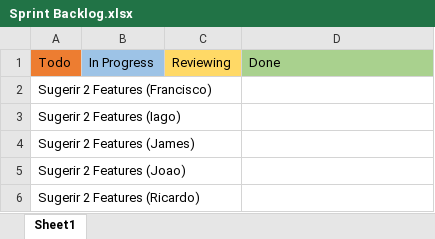
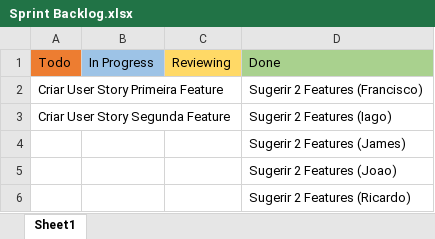
Before and after one commit to jmlcoliveira/ganttproject, an Excel workbook: Project/Phase 2/Sprint1/Sprint Backlog.xlsx, sheet Sheet1, drawn as a sheet; values as stored, in another font and other column widths than the file's, no borders; removed rows and columns are numbered as before the commit, all else as after; the diff names each change by its address in the sheet, - before the commit and + after, or states it on an @@ line.

Commit message:
Finished first cycle of second sprint (Phase 1 Sprint 1)
Everyone has given their suggestions

```diff
--- a/Project/Phase 2/Sprint1/Sprint Backlog.xlsx (sheet Sheet1)
+++ b/Project/Phase 2/Sprint1/Sprint Backlog.xlsx (sheet Sheet1)
-row 2: Sugerir 2 Features (Francisco)
-row 3: Sugerir 2 Features (Iago)
-row 4: Sugerir 2 Features (James)
-row 5: Sugerir 2 Features (Joao)
-row 6: Sugerir 2 Features (Ricardo)
+row 2: Criar User Story Primeira Feature |  |  | Sugerir 2 Features (Francisco)
+row 3: Criar User Story Segunda Feature |  |  | Sugerir 2 Features (Iago)
+row 4:  |  |  | Sugerir 2 Features (James)
+row 5:  |  |  | Sugerir 2 Features (Joao)
+row 6:  |  |  | Sugerir 2 Features (Ricardo)
```
Also changed, not shown: Project/Phase 2/Sprint1/Burndown chart.xlsx, 5 other files.
